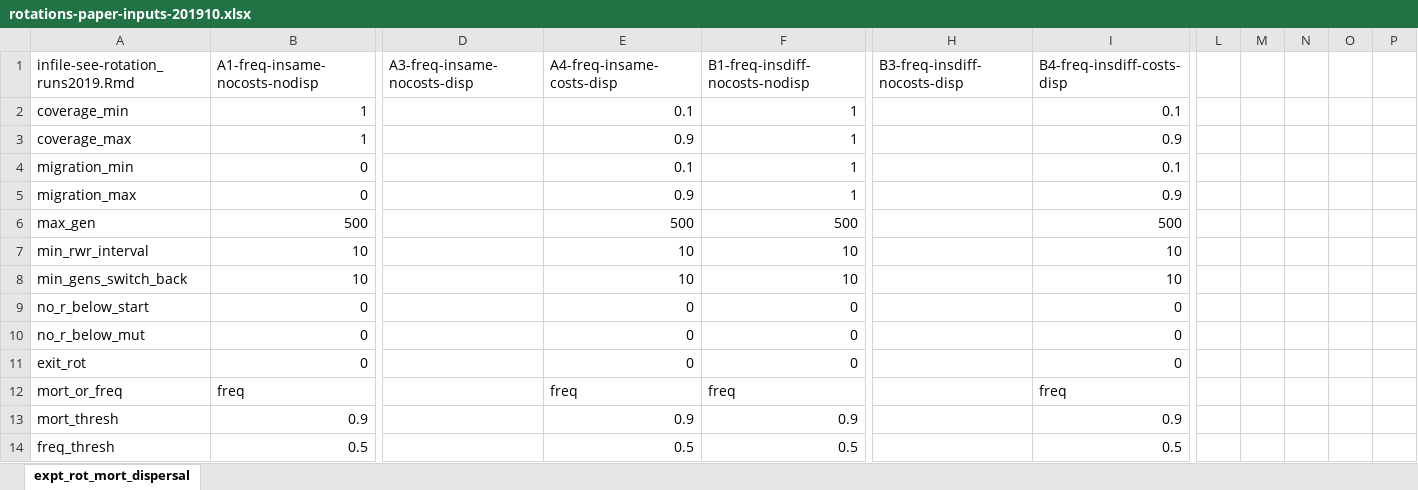
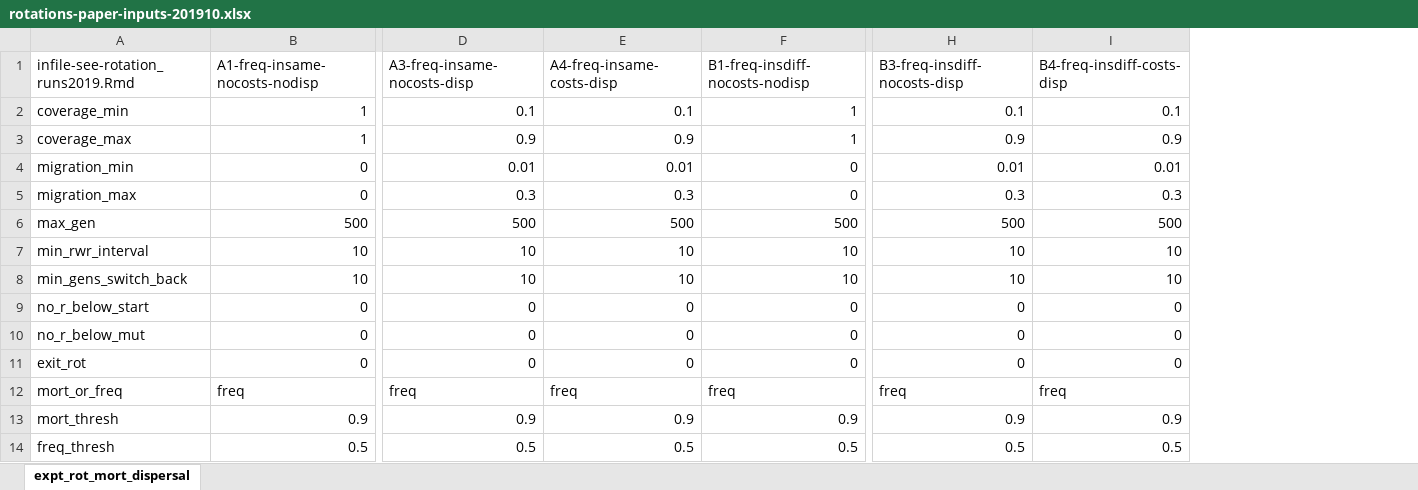
Before and after one commit to andysouth/rotations, an Excel workbook: inst/extdata/rotations-paper-inputs-201910.xlsx, sheet expt_rot_mort_dispersal, drawn as a sheet; only a part is shown, gaps mark what is left out; values as stored, in another font and other column widths than the file's, no borders; the diff covers the shown part only; the diff names each change by its address in the sheet, - before the commit and + after, or states it on an @@ line.

Commit message:
dispersal modified and seemingly working

```diff
--- a/inst/extdata/rotations-paper-inputs-201910.xlsx (sheet expt_rot_mort_dispersal)
+++ b/inst/extdata/rotations-paper-inputs-201910.xlsx (sheet expt_rot_mort_dispersal)
-column L, empty
-column M, empty
-column N, empty
-column O, empty
-column P, empty
-D2 (A3-freq-insame-nocosts-disp): (empty)
+D2 (A3-freq-insame-nocosts-disp): 0.1
-H2 (B3-freq-insdiff-nocosts-disp): (empty)
+H2 (B3-freq-insdiff-nocosts-disp): 0.1
-D3 (A3-freq-insame-nocosts-disp): (empty)
+D3 (A3-freq-insame-nocosts-disp): 0.9
-H3 (B3-freq-insdiff-nocosts-disp): (empty)
+H3 (B3-freq-insdiff-nocosts-disp): 0.9
-D4 (A3-freq-insame-nocosts-disp): (empty)
+D4 (A3-freq-insame-nocosts-disp): 0.01
-E4 (A4-freq-insame-costs-disp): 0.1
+E4 (A4-freq-insame-costs-disp): 0.01
-F4:F5 (B1-freq-insdiff-nocosts-nodisp): 1
+F4:F5 (B1-freq-insdiff-nocosts-nodisp): 0
-H4 (B3-freq-insdiff-nocosts-disp): (empty)
+H4 (B3-freq-insdiff-nocosts-disp): 0.01
-I4 (B4-freq-insdiff-costs-disp): 0.1
+I4 (B4-freq-insdiff-costs-disp): 0.01
-D5 (A3-freq-insame-nocosts-disp): (empty)
+D5 (A3-freq-insame-nocosts-disp): 0.3
-E5 (A4-freq-insame-costs-disp): 0.9
+E5 (A4-freq-insame-costs-disp): 0.3
-H5 (B3-freq-insdiff-nocosts-disp): (empty)
+H5 (B3-freq-insdiff-nocosts-disp): 0.3
-I5 (B4-freq-insdiff-costs-disp): 0.9
+I5 (B4-freq-insdiff-costs-disp): 0.3
-D6 (A3-freq-insame-nocosts-disp): (empty)
+D6 (A3-freq-insame-nocosts-disp): 500
-H6 (B3-freq-insdiff-nocosts-disp): (empty)
+H6 (B3-freq-insdiff-nocosts-disp): 500
-D7:D8 (A3-freq-insame-nocosts-disp): (empty)
+D7:D8 (A3-freq-insame-nocosts-disp): 10
-H7:H8 (B3-freq-insdiff-nocosts-disp): (empty)
+H7:H8 (B3-freq-insdiff-nocosts-disp): 10
-D9:D11 (A3-freq-insame-nocosts-disp): (empty)
+D9:D11 (A3-freq-insame-nocosts-disp): 0
-H9:H11 (B3-freq-insdiff-nocosts-disp): (empty)
+H9:H11 (B3-freq-insdiff-nocosts-disp): 0
-D12 (A3-freq-insame-nocosts-disp): (empty)
+D12 (A3-freq-insame-nocosts-disp): freq
-H12 (B3-freq-insdiff-nocosts-disp): (empty)
+H12 (B3-freq-insdiff-nocosts-disp): freq
-D13 (A3-freq-insame-nocosts-disp): (empty)
+D13 (A3-freq-insame-nocosts-disp): 0.9
-H13 (B3-freq-insdiff-nocosts-disp): (empty)
+H13 (B3-freq-insdiff-nocosts-disp): 0.9
-D14 (A3-freq-insame-nocosts-disp): (empty)
+D14 (A3-freq-insame-nocosts-disp): 0.5
-H14 (B3-freq-insdiff-nocosts-disp): (empty)
+H14 (B3-freq-insdiff-nocosts-disp): 0.5
```
Also changed, not shown: 58 edited cells elsewhere in this sheet, 7 other files.
